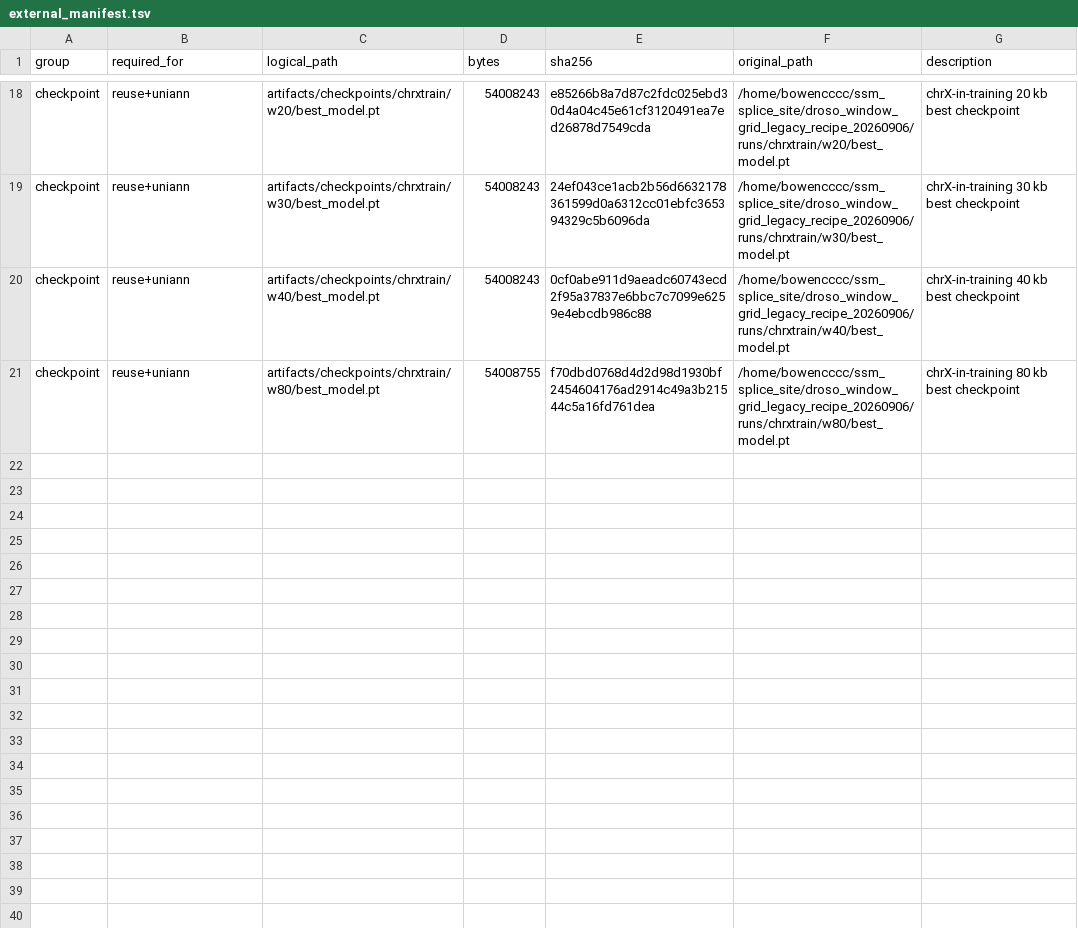
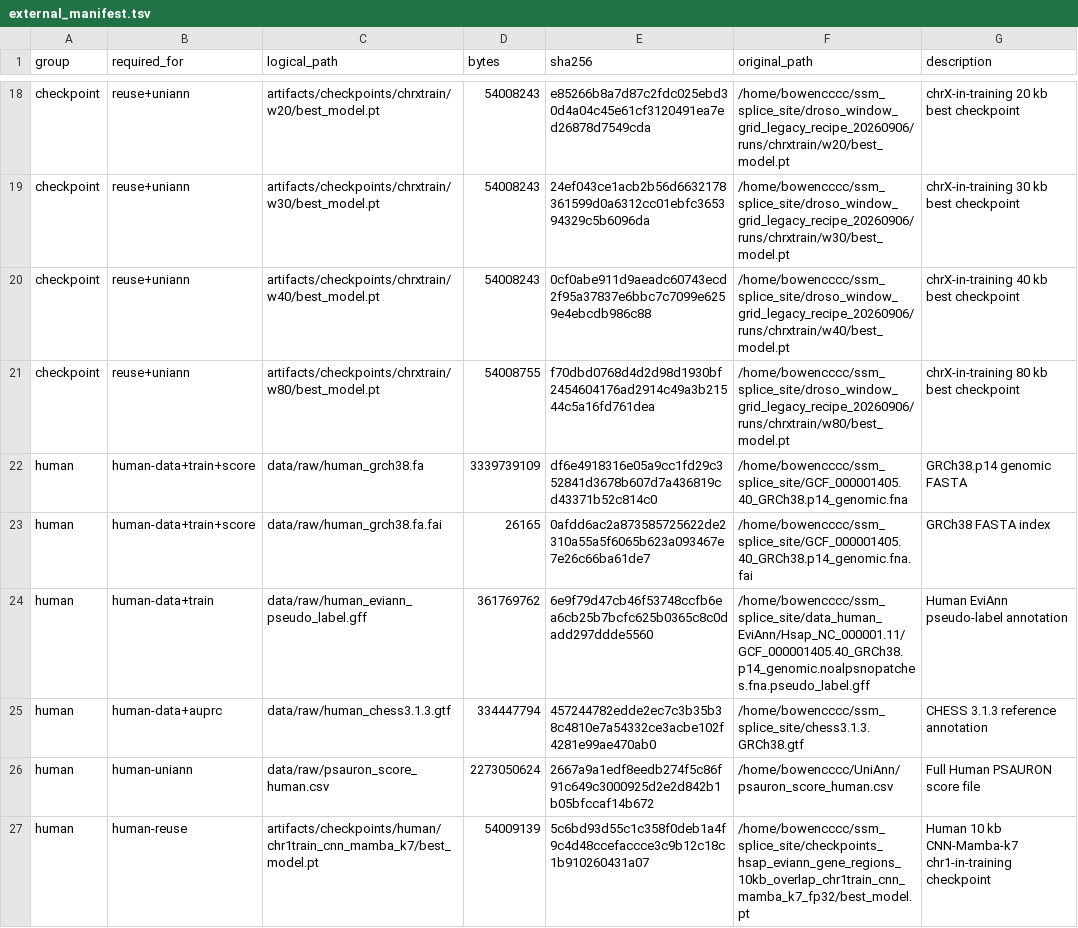
Before and after one commit to bowencccc/cnn-mamba, a TSV file: external_manifest.tsv, drawn as a sheet; only a part is shown, gaps mark what is left out.

Commit message:
Add portable Human data and CNN-Mamba workflow

```diff
--- a/external_manifest.tsv
+++ b/external_manifest.tsv
@@ -21 +21,7 @@ checkpoint	reuse+uniann	artifacts/checkpoints/chrxtrain/w40/best_model.pt	540082
 checkpoint	reuse+uniann	artifacts/checkpoints/chrxtrain/w80/best_model.pt	54008755	f70dbd0768d4d2d98d1930bf2454604176ad2914c49a3b21544c5a16fd761dea	/home/bowencccc/ssm_splice_site/droso_window_grid_legacy_recipe_20260906/runs/chrxtrain/w80/best_model.pt	chrX-in-training 80 kb best checkpoint
+human	human-data+train+score	data/raw/human_grch38.fa	3339739109	df6e4918316e05a9cc1fd29c352841d3678b607d7a436819cd43371b52c814c0	/home/bowencccc/ssm_splice_site/GCF_000001405.40_GRCh38.p14_genomic.fna	GRCh38.p14 genomic FASTA
+human	human-data+train+score	data/raw/human_grch38.fa.fai	26165	0afdd6ac2a873585725622de2310a55a5f6065b623a093467e7e26c66ba61de7	/home/bowencccc/ssm_splice_site/GCF_000001405.40_GRCh38.p14_genomic.fna.fai	GRCh38 FASTA index
+human	human-data+train	data/raw/human_eviann_pseudo_label.gff	361769762	6e9f79d47cb46f53748ccfb6ea6cb25b7bcfc625b0365c8c0dadd297ddde5560	/home/bowencccc/ssm_splice_site/data_human_EviAnn/Hsap_NC_000001.11/GCF_000001405.40_GRCh38.p14_genomic.noalpsnopatches.fna.pseudo_label.gff	Human EviAnn pseudo-label annotation
+human	human-data+auprc	data/raw/human_chess3.1.3.gtf	334447794	457244782edde2ec7c3b35b38c4810e7a54332ce3acbe102f4281e99ae470ab0	/home/bowencccc/ssm_splice_site/chess3.1.3.GRCh38.gtf	CHESS 3.1.3 reference annotation
+human	human-uniann	data/raw/psauron_score_human.csv	2273050624	2667a9a1edf8eedb274f5c86f91c649c3000925d2e2d842b1b05bfccaf14b672	/home/bowencccc/UniAnn/psauron_score_human.csv	Full Human PSAURON score file
+human	human-reuse	artifacts/checkpoints/human/chr1train_cnn_mamba_k7/best_model.pt	54009139	5c6bd93d55c1c358f0deb1a4f9c4d48ccefaccce3c9b12c18c1b910260431a07	/home/bowencccc/ssm_splice_site/checkpoints_hsap_eviann_gene_regions_10kb_overlap_chr1train_cnn_mamba_k7_fp32/best_model.pt	Human 10 kb CNN-Mamba-k7 chr1-in-training checkpoint
```
Also changed, not shown: 20 other files.
